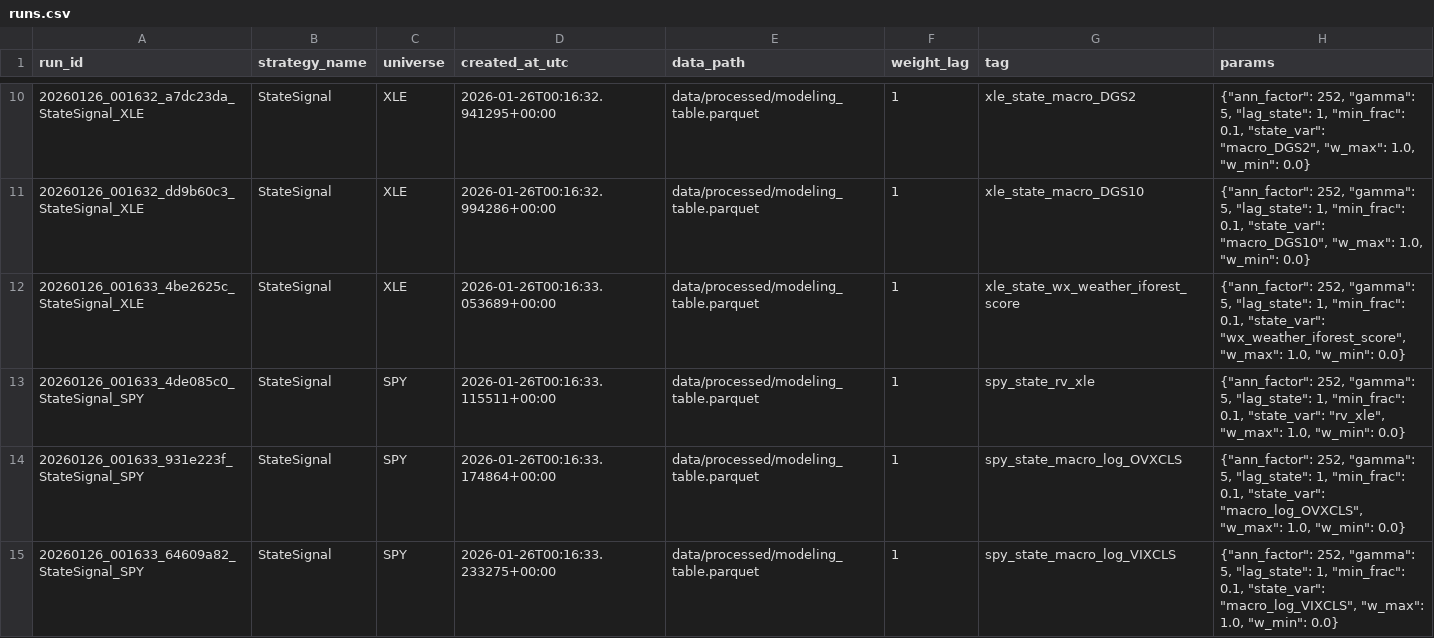
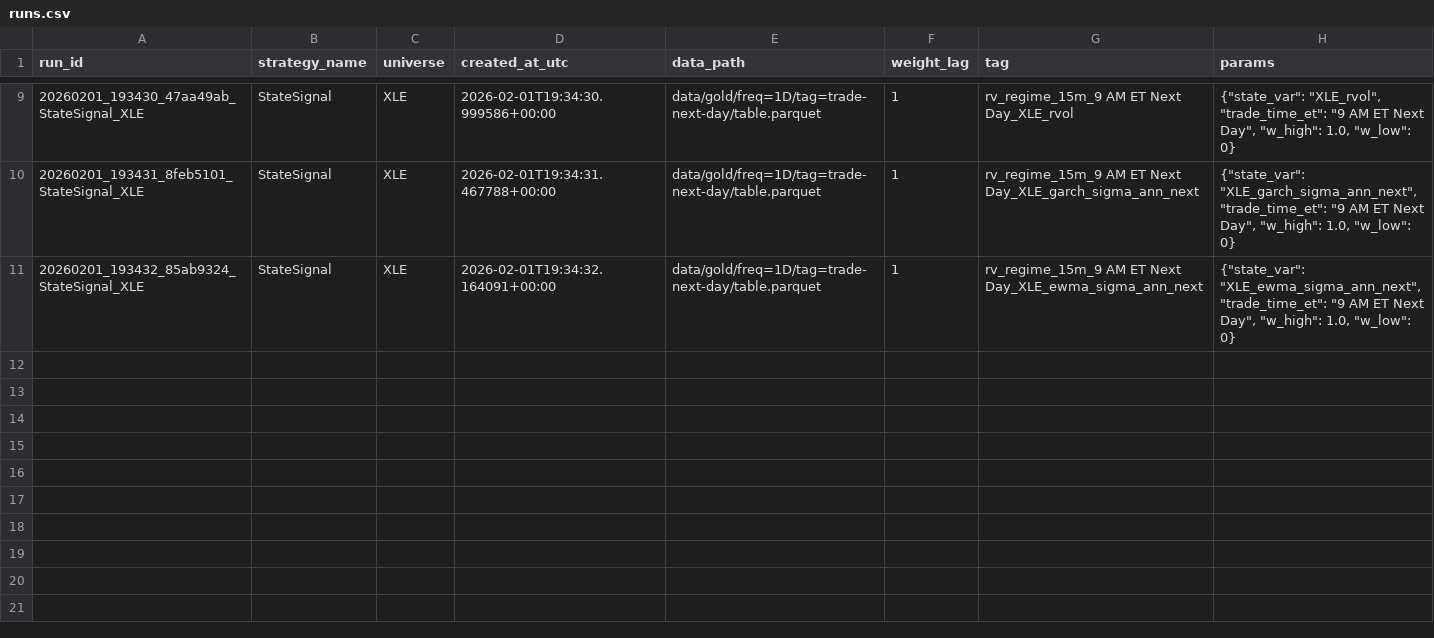
Before and after one commit to jackyeung99/qbt_dashboard, a CSV file: results/runs.csv, drawn as a sheet; only a part is shown, gaps mark what is left out; the diff covers the shown part only.

```diff
--- a/results/runs.csv
+++ b/results/runs.csv
@@ -10,6 +9,3 @@ run_id,strategy_name,universe,created_at_utc,data_path,weight_lag,tag,params
-20260126_001632_a7dc23da_StateSignal_XLE,StateSignal,XLE,2026-01-26T00:16:32.941295+00:00,data/processed/modeling_table.parquet,1,xle_state_macro_DGS2,"{""ann_factor"": 252, ""gamma"": 5, ""lag_state"": 1, ""min_frac"": 0.1, ""state_var"": ""macro_DGS2"", ""w_max"": 1.0, ""w_min"": 0.0}"
-20260126_001632_dd9b60c3_StateSignal_XLE,StateSignal,XLE,2026-01-26T00:16:32.994286+00:00,data/processed/modeling_table.parquet,1,xle_state_macro_DGS10,"{""ann_factor"": 252, ""gamma"": 5, ""lag_state"": 1, ""min_frac"": 0.1, ""state_var"": ""macro_DGS10"", ""w_max"": 1.0, ""w_min"": 0.0}"
-20260126_001633_4be2625c_StateSignal_XLE,StateSignal,XLE,2026-01-26T00:16:33.053689+00:00,data/processed/modeling_table.parquet,1,xle_state_wx_weather_iforest_score,"{""ann_factor"": 252, ""gamma"": 5, ""lag_state"": 1, ""min_frac"": 0.1, ""state_var"": ""wx_weather_iforest_score"", ""w_max"": 1.0, ""w_min"": 0.0}"
-20260126_001633_4de085c0_StateSignal_SPY,StateSignal,SPY,2026-01-26T00:16:33.115511+00:00,data/processed/modeling_table.parquet,1,spy_state_rv_xle,"{""ann_factor"": 252, ""gamma"": 5, ""lag_state"": 1, ""min_frac"": 0.1, ""state_var"": ""rv_xle"", ""w_max"": 1.0, ""w_min"": 0.0}"
-20260126_001633_931e223f_StateSignal_SPY,StateSignal,SPY,2026-01-26T00:16:33.174864+00:00,data/processed/modeling_table.parquet,1,spy_state_macro_log_OVXCLS,"{""ann_factor"": 252, ""gamma"": 5, ""lag_state"": 1, ""min_frac"": 0.1, ""state_var"": ""macro_log_OVXCLS"", ""w_max"": 1.0, ""w_min"": 0.0}"
-20260126_001633_64609a82_StateSignal_SPY,StateSignal,SPY,2026-01-26T00:16:33.233275+00:00,data/processed/modeling_table.parquet,1,spy_state_macro_log_VIXCLS,"{""ann_factor"": 252, ""gamma"": 5, ""lag_state"": 1, ""min_frac"": 0.1, ""state_var"": ""macro_log_VIXCLS"", ""w_max"": 1.0, ""w_min"": 0.0}"
+20260201_193430_47aa49ab_StateSignal_XLE,StateSignal,XLE,2026-02-01T19:34:30.999586+00:00,data/gold/freq=1D/tag=trade-next-day/table.parquet,1,rv_regime_15m_9 AM ET Next Day_XLE_rvol,"{""state_var"": ""XLE_rvol"", ""trade_time_et"": ""9 AM ET Next Day"", ""w_high"": 1.0, ""w_low"": 0}"
+20260201_193431_8feb5101_StateSignal_XLE,StateSignal,XLE,2026-02-01T19:34:31.467788+00:00,data/gold/freq=1D/tag=trade-next-day/table.parquet,1,rv_regime_15m_9 AM ET Next Day_XLE_garch_sigma_ann_next,"{""state_var"": ""XLE_garch_sigma_ann_next"", ""trade_time_et"": ""9 AM ET Next Day"", ""w_high"": 1.0, ""w_low"": 0}"
+20260201_193432_85ab9324_StateSignal_XLE,StateSignal,XLE,2026-02-01T19:34:32.164091+00:00,data/gold/freq=1D/tag=trade-next-day/table.parquet,1,rv_regime_15m_9 AM ET Next Day_XLE_ewma_sigma_ann_next,"{""state_var"": ""XLE_ewma_sigma_ann_next"", ""trade_time_et"": ""9 AM ET Next Day"", ""w_high"": 1.0, ""w_low"": 0}"
```
Also changed, not shown: 1 removed row and 34 edited cells elsewhere in this file, results/metrics.csv, 57 other files.
